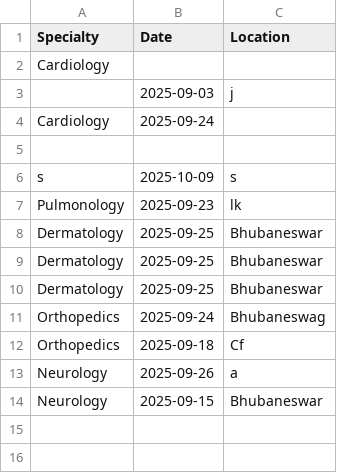
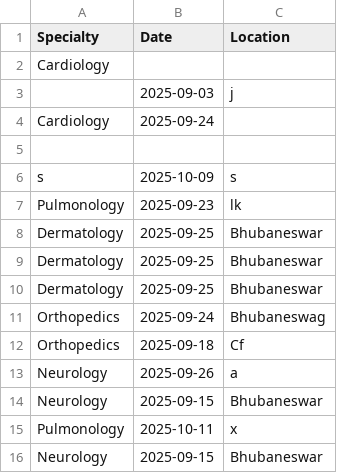
Before and after one commit to omkar5656422/hospital_app, a CSV file: project/live_appointments.csv, drawn as a sheet; the diff names each change by its address in the sheet, - before the commit and + after, or states it on an @@ line.

```diff
--- a/project/live_appointments.csv
+++ b/project/live_appointments.csv
+row 15: Pulmonology | 2025-10-11 | x
+row 16: Neurology | 2025-09-15 | Bhubaneswar
```
Also changed, not shown: 2 other files.
